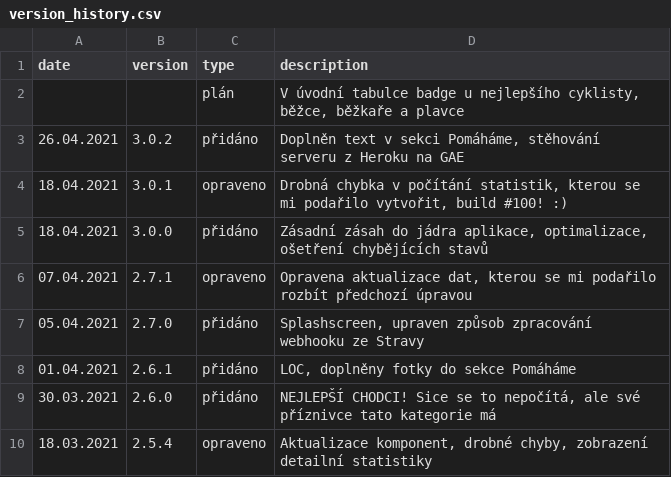
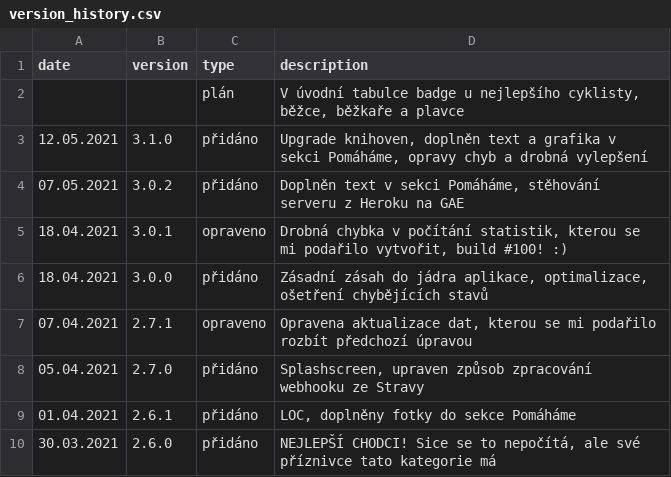
Before and after one commit to honzza/zpa-pomaha, a CSV file: server/version_history.csv, drawn as a sheet; only a part is shown; the shorter side is filled out with more unchanged rows.

```diff
--- a/server/version_history.csv
+++ b/server/version_history.csv
@@ -2,3 +2,4 @@ date;version;type;description
 ;;plán;V úvodní tabulce badge u nejlepšího cyklisty, běžce, běžkaře a plavce
-26.04.2021;3.0.2;přidáno;Doplněn text v sekci Pomáháme, stěhování serveru z Heroku na GAE
+12.05.2021;3.1.0;přidáno;Upgrade knihoven, doplněn text a grafika v sekci Pomáháme, opravy chyb a drobná vylepšení
+07.05.2021;3.0.2;přidáno;Doplněn text v sekci Pomáháme, stěhování serveru z Heroku na GAE
 18.04.2021;3.0.1;opraveno;Drobná chybka v počítání statistik, kterou se mi podařilo vytvořit, build #100! :)
```
Also changed, not shown: 10 other files.
